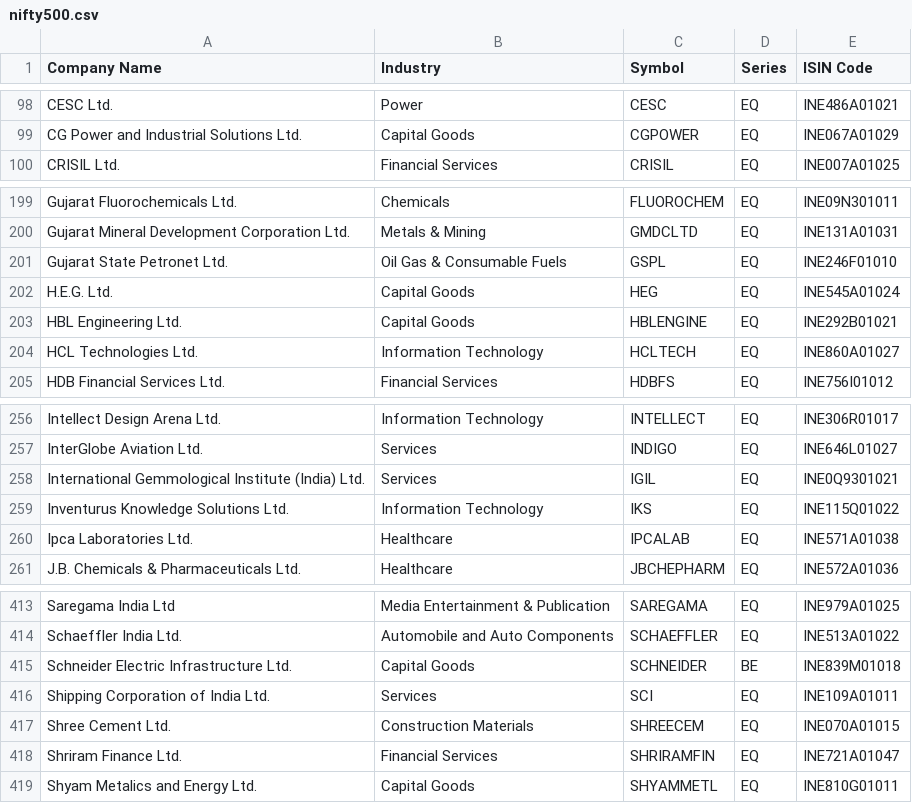
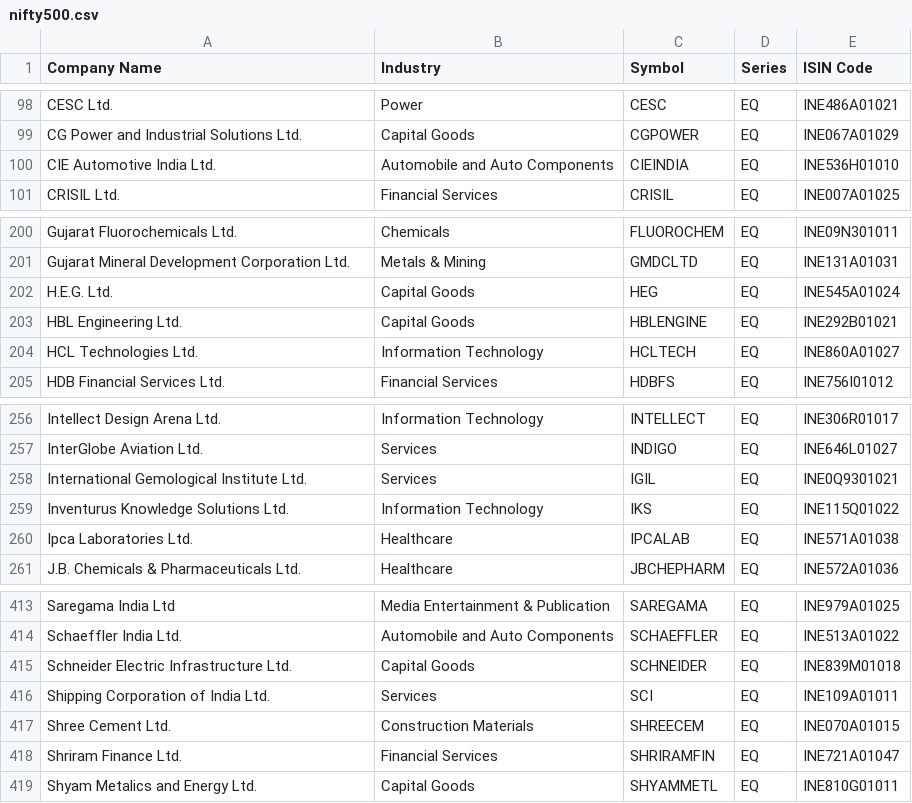
Before and after one commit to Manikanta-Reddy-Pasala/StockExperiment, a CSV file: src/data/symbols/nifty500.csv, drawn as a sheet; only a part is shown, gaps mark what is left out.

```diff
--- a/src/data/symbols/nifty500.csv
+++ b/src/data/symbols/nifty500.csv
@@ -99,2 +99,3 @@ CESC Ltd.,Power,CESC,EQ,INE486A01021
 CG Power and Industrial Solutions Ltd.,Capital Goods,CGPOWER,EQ,INE067A01029
+CIE Automotive India Ltd.,Automobile and Auto Components,CIEINDIA,EQ,INE536H01010
 CRISIL Ltd.,Financial Services,CRISIL,EQ,INE007A01025
@@ -200,3 +201,2 @@ Gujarat Fluorochemicals Ltd.,Chemicals,FLUOROCHEM,EQ,INE09N301011
 Gujarat Mineral Development Corporation Ltd.,Metals & Mining,GMDCLTD,EQ,INE131A01031
-Gujarat State Petronet Ltd.,Oil Gas & Consumable Fuels,GSPL,EQ,INE246F01010
 H.E.G. Ltd.,Capital Goods,HEG,EQ,INE545A01024
@@ -257,3 +257,3 @@ Intellect Design Arena Ltd.,Information Technology,INTELLECT,EQ,INE306R01017
 InterGlobe Aviation Ltd.,Services,INDIGO,EQ,INE646L01027
-International Gemmological Institute (India) Ltd.,Services,IGIL,EQ,INE0Q9301021
+International Gemological Institute Ltd.,Services,IGIL,EQ,INE0Q9301021
 Inventurus Knowledge Solutions Ltd.,Information Technology,IKS,EQ,INE115Q01022
@@ -414,3 +414,3 @@ Saregama India Ltd,Media Entertainment & Publication,SAREGAMA,EQ,INE979A01025
 Schaeffler India Ltd.,Automobile and Auto Components,SCHAEFFLER,EQ,INE513A01022
-Schneider Electric Infrastructure Ltd.,Capital Goods,SCHNEIDER,BE,INE839M01018
+Schneider Electric Infrastructure Ltd.,Capital Goods,SCHNEIDER,EQ,INE839M01018
 Shipping Corporation of India Ltd.,Services,SCI,EQ,INE109A01011
```
Also changed, not shown: exports/index_constituents/current/ind_niftysmallcap250list.csv, 18 other files.
